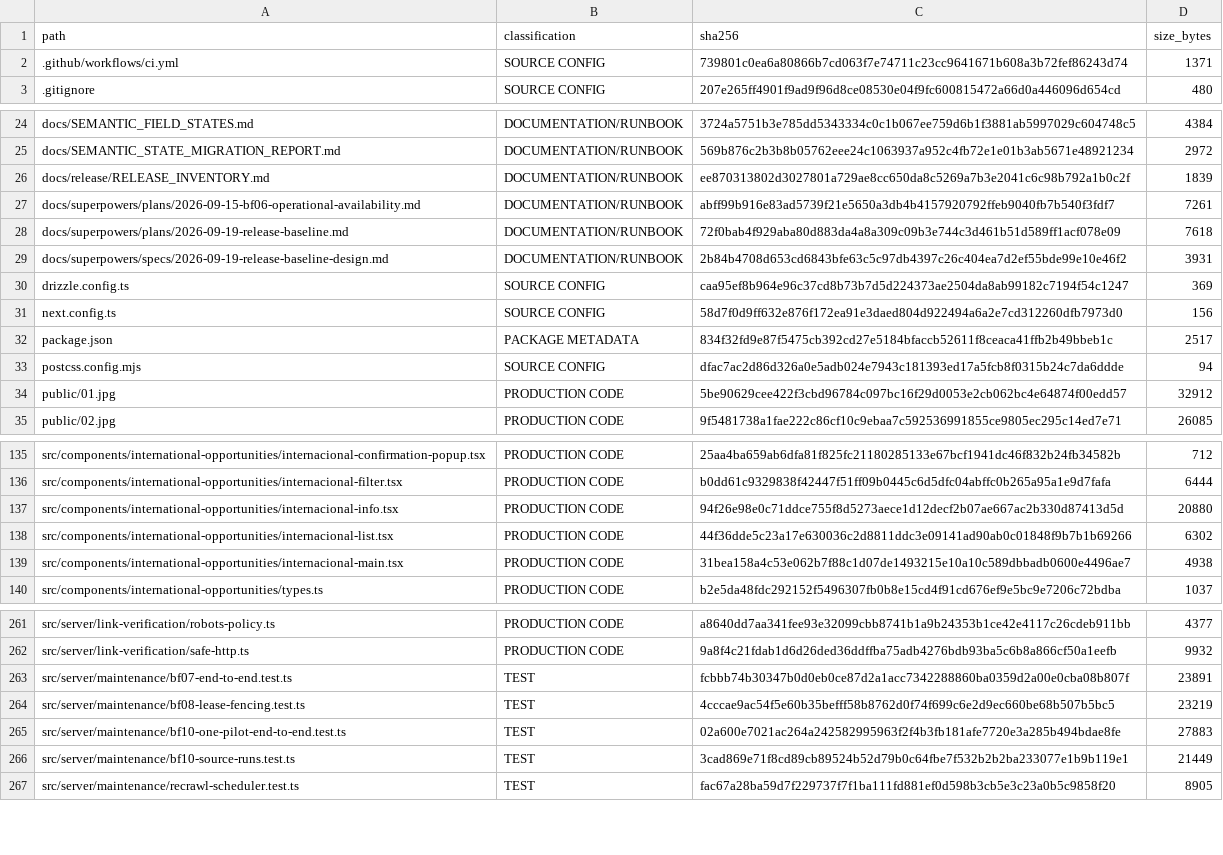
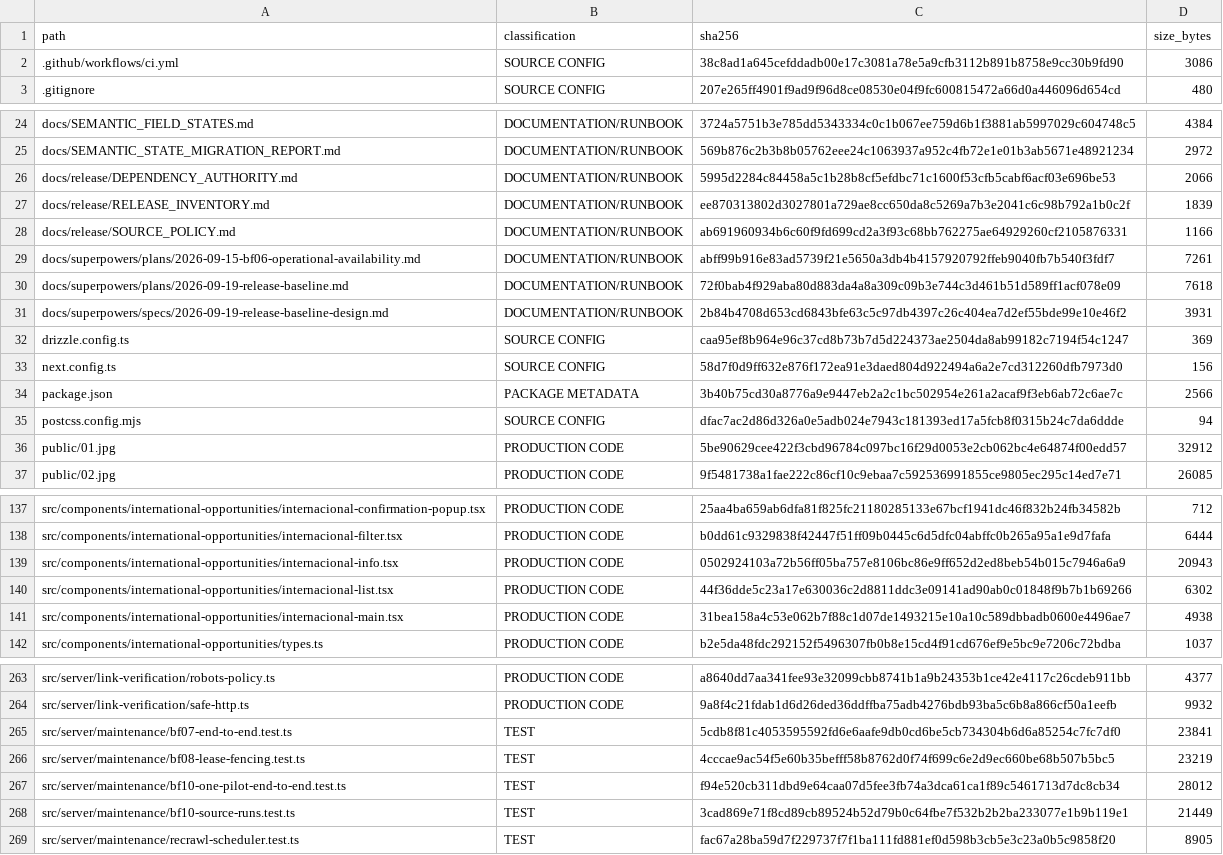
Before and after one commit to Brasil-Afora/brasil-afora, a TSV file: docs/release/RELEASE_INVENTORY.tsv, drawn as a sheet; only a part is shown, gaps mark what is left out; the diff covers the shown part only.

Commit message:
docs: refresh web release inventory

```diff
--- a/docs/release/RELEASE_INVENTORY.tsv
+++ b/docs/release/RELEASE_INVENTORY.tsv
@@ -1,3 +1,3 @@
 path	classification	sha256	size_bytes
-.github/workflows/ci.yml	SOURCE CONFIG	739801c0ea6a80866b7cd063f7e74711c23cc9641671b608a3b72fef86243d74	1371
+.github/workflows/ci.yml	SOURCE CONFIG	38c8ad1a645cefddadb00e17c3081a78e5a9cfb3112b891b8758e9cc30b9fd90	3086
 .gitignore	SOURCE CONFIG	207e265ff4901f9ad9f96d8ce08530e04f9fc600815472a66d0a446096d654cd	480
@@ -25,3 +25,5 @@ docs/SEMANTIC_FIELD_STATES.md	DOCUMENTATION/RUNBOOK	3724a5751b3e785dd5343334c0c1
 docs/SEMANTIC_STATE_MIGRATION_REPORT.md	DOCUMENTATION/RUNBOOK	569b876c2b3b8b05762eee24c1063937a952c4fb72e1e01b3ab5671e48921234	2972
+docs/release/DEPENDENCY_AUTHORITY.md	DOCUMENTATION/RUNBOOK	5995d2284c84458a5c1b28b8cf5efdbc71c1600f53cfb5cabf6acf03e696be53	2066
 docs/release/RELEASE_INVENTORY.md	DOCUMENTATION/RUNBOOK	ee870313802d3027801a729ae8cc650da8c5269a7b3e2041c6c98b792a1b0c2f	1839
+docs/release/SOURCE_POLICY.md	DOCUMENTATION/RUNBOOK	ab691960934b6c60f9fd699cd2a3f93c68bb762275ae64929260cf2105876331	1166
 docs/superpowers/plans/2026-09-15-bf06-operational-availability.md	DOCUMENTATION/RUNBOOK	abff99b916e83ad5739f21e5650a3db4b4157920792ffeb9040fb7b540f3fdf7	7261
@@ -31,3 +33,3 @@ drizzle.config.ts	SOURCE CONFIG	caa95ef8b964e96c37cd8b73b7d5d224373ae2504da8ab99
 next.config.ts	SOURCE CONFIG	58d7f0d9ff632e876f172ea91e3daed804d922494a6a2e7cd312260dfb7973d0	156
-package.json	PACKAGE METADATA	834f32fd9e87f5475cb392cd27e5184bfaccb52611f8ceaca41ffb2b49bbeb1c	2517
+package.json	PACKAGE METADATA	3b40b75cd30a8776a9e9447eb2a2c1bc502954e261a2acaf9f3eb6ab72c6ae7c	2566
 postcss.config.mjs	SOURCE CONFIG	dfac7ac2d86d326a0e5adb024e7943c181393ed17a5fcb8f0315b24c7da6ddde	94
@@ -136,3 +138,3 @@ src/components/international-opportunities/internacional-confirmation-popup.tsx
 src/components/international-opportunities/internacional-filter.tsx	PRODUCTION CODE	b0dd61c9329838f42447f51ff09b0445c6d5dfc04abffc0b265a95a1e9d7fafa	6444
-src/components/international-opportunities/internacional-info.tsx	PRODUCTION CODE	94f26e98e0c71ddce755f8d5273aece1d12decf2b07ae667ac2b330d87413d5d	20880
+src/components/international-opportunities/internacional-info.tsx	PRODUCTION CODE	0502924103a72b56ff05ba757e8106bc86e9ff652d2ed8beb54b015c7946a6a9	20943
 src/components/international-opportunities/internacional-list.tsx	PRODUCTION CODE	44f36dde5c23a17e630036c2d8811ddc3e09141ad90ab0c01848f9b7b1b69266	6302
@@ -262,5 +264,5 @@ src/server/link-verification/robots-policy.ts	PRODUCTION CODE	a8640dd7aa341fee93
 src/server/link-verification/safe-http.ts	PRODUCTION CODE	9a8f4c21fdab1d6d26ded36ddffba75adb4276bdb93ba5c6b8a866cf50a1eefb	9932
-src/server/maintenance/bf07-end-to-end.test.ts	TEST	fcbbb74b30347b0d0eb0ce87d2a1acc7342288860ba0359d2a00e0cba08b807f	23891
+src/server/maintenance/bf07-end-to-end.test.ts	TEST	5cdb8f81c4053595592fd6e6aafe9db0cd6be5cb734304b6d6a85254c7fc7df0	23841
 src/server/maintenance/bf08-lease-fencing.test.ts	TEST	4cccae9ac54f5e60b35befff58b8762d0f74f699c6e2d9ec660be68b507b5bc5	23219
-src/server/maintenance/bf10-one-pilot-end-to-end.test.ts	TEST	02a600e7021ac264a242582995963f2f4b3fb181afe7720e3a285b494bdae8fe	27883
+src/server/maintenance/bf10-one-pilot-end-to-end.test.ts	TEST	f94e520cb311dbd9e64caa07d5fee3fb74a3dca61ca1f89c5461713d7dc8cb34	28012
 src/server/maintenance/bf10-source-runs.test.ts	TEST	3cad869e71f8cd89cb89524b52d79b0c64fbe7f532b2b2ba233077e1b9b119e1	21449
```
Also changed, not shown: 2 edited cells elsewhere in this file.
